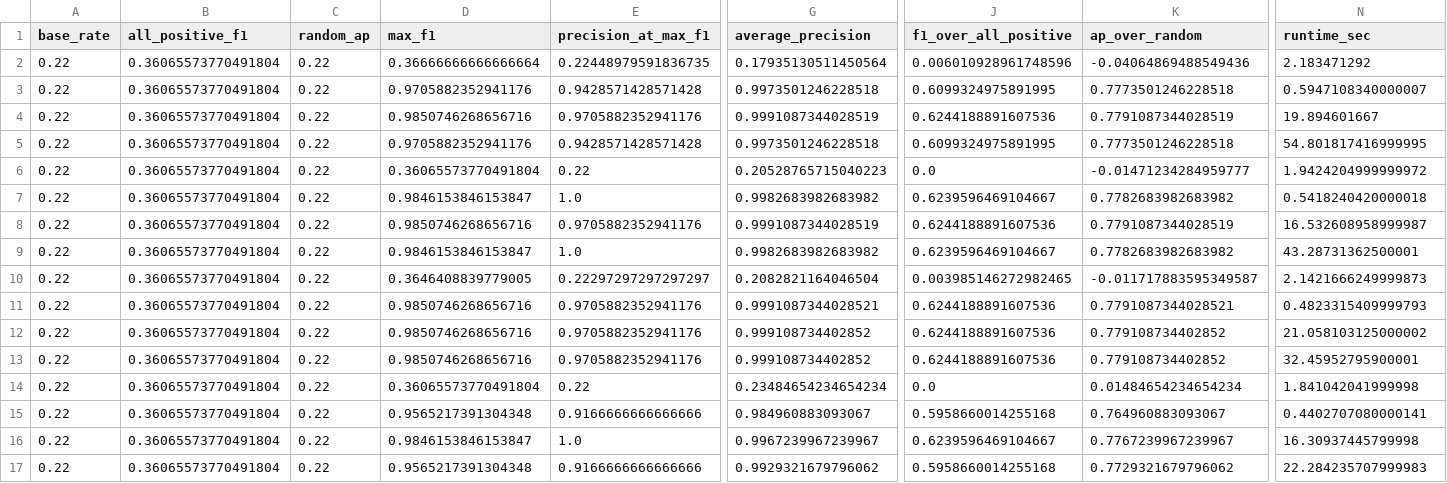
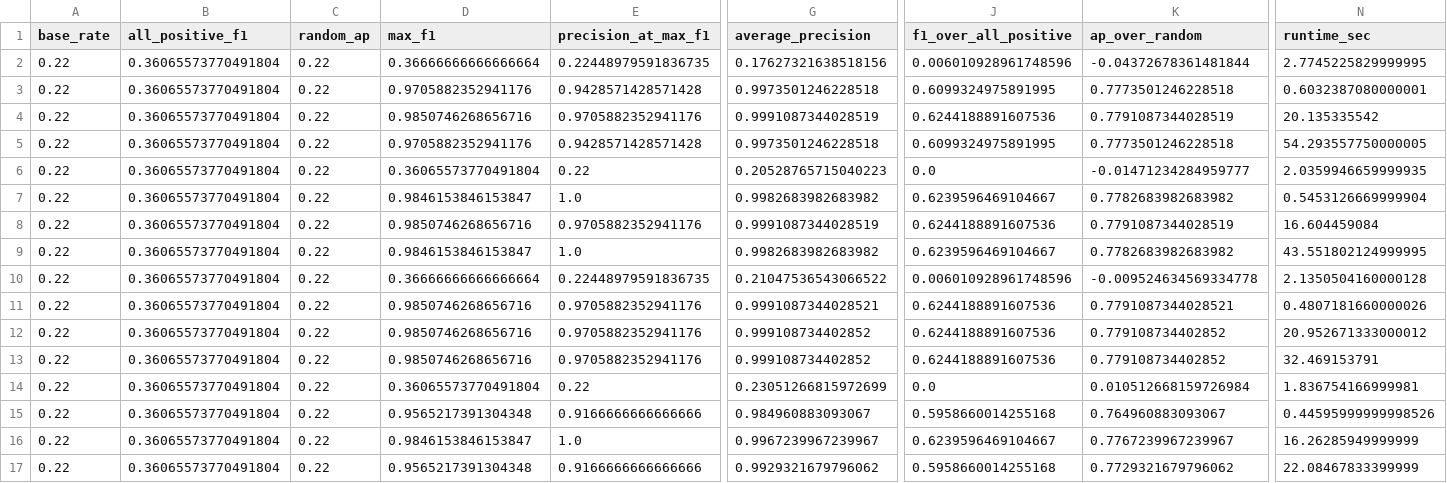
Before and after one commit to ughrima/lpgw-icra, a CSV file: results/overlap_experiment_kitti00.csv, drawn as a sheet; only a part is shown, gaps mark what is left out; the diff names each change by its address in the sheet, - before the commit and + after, or states it on an @@ line.

```diff
--- a/results/overlap_experiment_kitti00.csv
+++ b/results/overlap_experiment_kitti00.csv
-G2 (average_precision): 0.17935130511450564
+G2 (average_precision): 0.17627321638518156
-K2 (ap_over_random): -0.04064869488549436
+K2 (ap_over_random): -0.04372678361481844
-N2 (runtime_sec): 2.183471292
+N2 (runtime_sec): 2.7745225829999995
-N3 (runtime_sec): 0.5947108340000007
+N3 (runtime_sec): 0.6032387080000001
-N4 (runtime_sec): 19.894601667
+N4 (runtime_sec): 20.135335542
-N5 (runtime_sec): 54.801817416999995
+N5 (runtime_sec): 54.293557750000005
-N6 (runtime_sec): 1.9424204999999972
+N6 (runtime_sec): 2.0359946659999935
-N7 (runtime_sec): 0.5418240420000018
+N7 (runtime_sec): 0.5453126669999904
-N8 (runtime_sec): 16.532608958999987
+N8 (runtime_sec): 16.604459084
-N9 (runtime_sec): 43.28731362500001
+N9 (runtime_sec): 43.551802124999995
-D10 (max_f1): 0.3646408839779005
+D10 (max_f1): 0.36666666666666664
-E10 (precision_at_max_f1): 0.22297297297297297
+E10 (precision_at_max_f1): 0.22448979591836735
-G10 (average_precision): 0.2082821164046504
+G10 (average_precision): 0.21047536543066522
-J10 (f1_over_all_positive): 0.003985146272982465
+J10 (f1_over_all_positive): 0.006010928961748596
-K10 (ap_over_random): -0.011717883595349587
+K10 (ap_over_random): -0.009524634569334778
-N10 (runtime_sec): 2.1421666249999873
+N10 (runtime_sec): 2.1350504160000128
-N11 (runtime_sec): 0.4823315409999793
+N11 (runtime_sec): 0.4807181660000026
-N12 (runtime_sec): 21.058103125000002
+N12 (runtime_sec): 20.952671333000012
-N13 (runtime_sec): 32.45952795900001
+N13 (runtime_sec): 32.469153791
-G14 (average_precision): 0.23484654234654234
+G14 (average_precision): 0.23051266815972699
-K14 (ap_over_random): 0.01484654234654234
+K14 (ap_over_random): 0.010512668159726984
-N14 (runtime_sec): 1.841042041999998
+N14 (runtime_sec): 1.836754166999981
-N15 (runtime_sec): 0.4402707080000141
+N15 (runtime_sec): 0.44595999999998526
-N16 (runtime_sec): 16.30937445799998
+N16 (runtime_sec): 16.26285949999999
-N17 (runtime_sec): 22.284235707999983
+N17 (runtime_sec): 22.08467833399999
```
Also changed, not shown: results/drift_experiment_kitti00.csv, results/drift_experiment_uzhfpv.csv, 8 other files.
